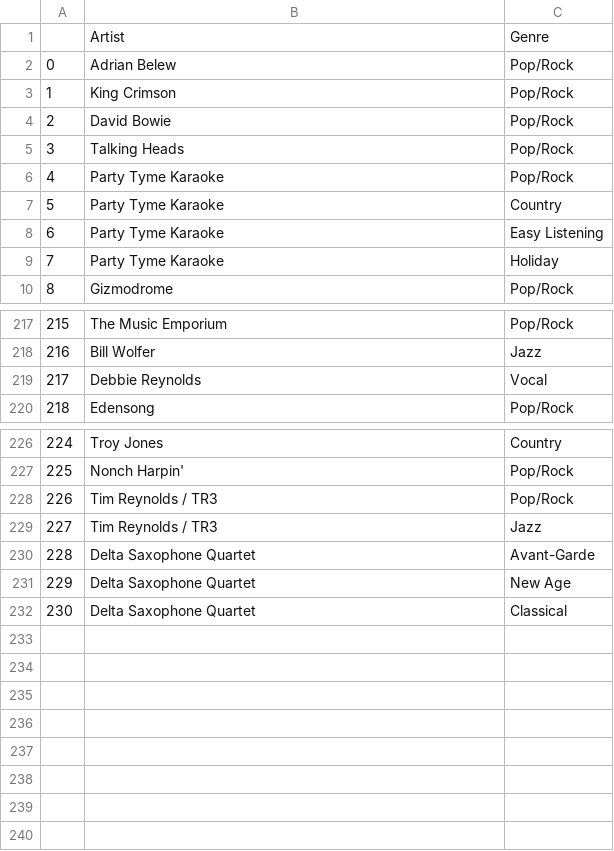
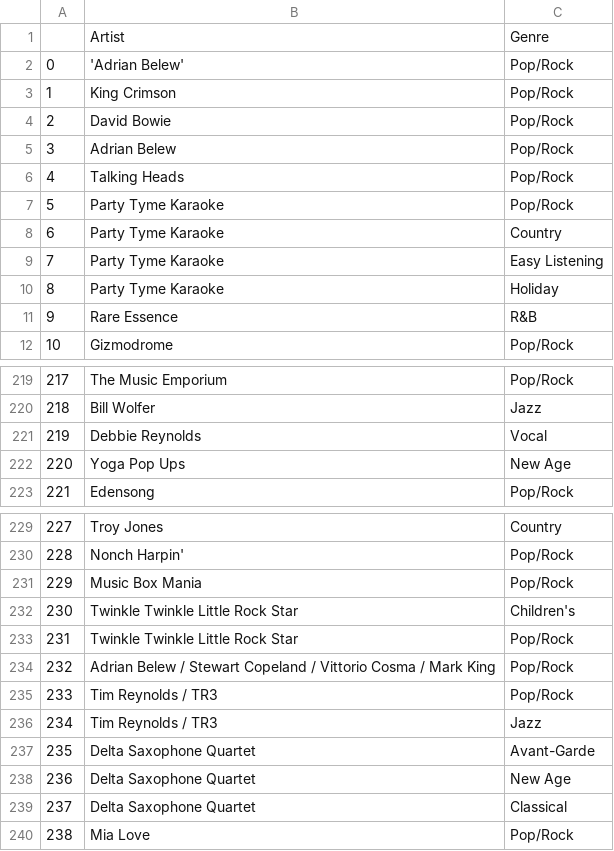
Before and after one commit to jtopor/N4J-AM-KG, a CSV file: artist_genres.csv, drawn as a sheet; only a part is shown, gaps mark what is left out; addresses are those after the commit; the diff covers the shown part only; the diff names each change by its address in the sheet, - before the commit and + after, or states it on an @@ line.

```diff
--- a/artist_genres.csv
+++ b/artist_genres.csv
-B2: Adrian Belew
+B2: 'Adrian Belew'
+row 5: 3 | Adrian Belew | Pop/Rock
@@ column A renumbered between rows 6 and 239 @@
+row 11: 9 | Rare Essence | R&B
+row 222: 220 | Yoga Pop Ups | New Age
+row 231: 229 | Music Box Mania | Pop/Rock
+row 232: 230 | Twinkle Twinkle Little Rock Star | Children's
+row 233: 231 | Twinkle Twinkle Little Rock Star | Pop/Rock
+row 234: 232 | Adrian Belew / Stewart Copeland / Vittorio Cosma / Mark King | Pop/Rock
+row 240: 238 | Mia Love | Pop/Rock
```
Also changed, not shown: 1 moved row elsewhere in this file, album_info.csv, artist_credits.csv, 4 other files.
